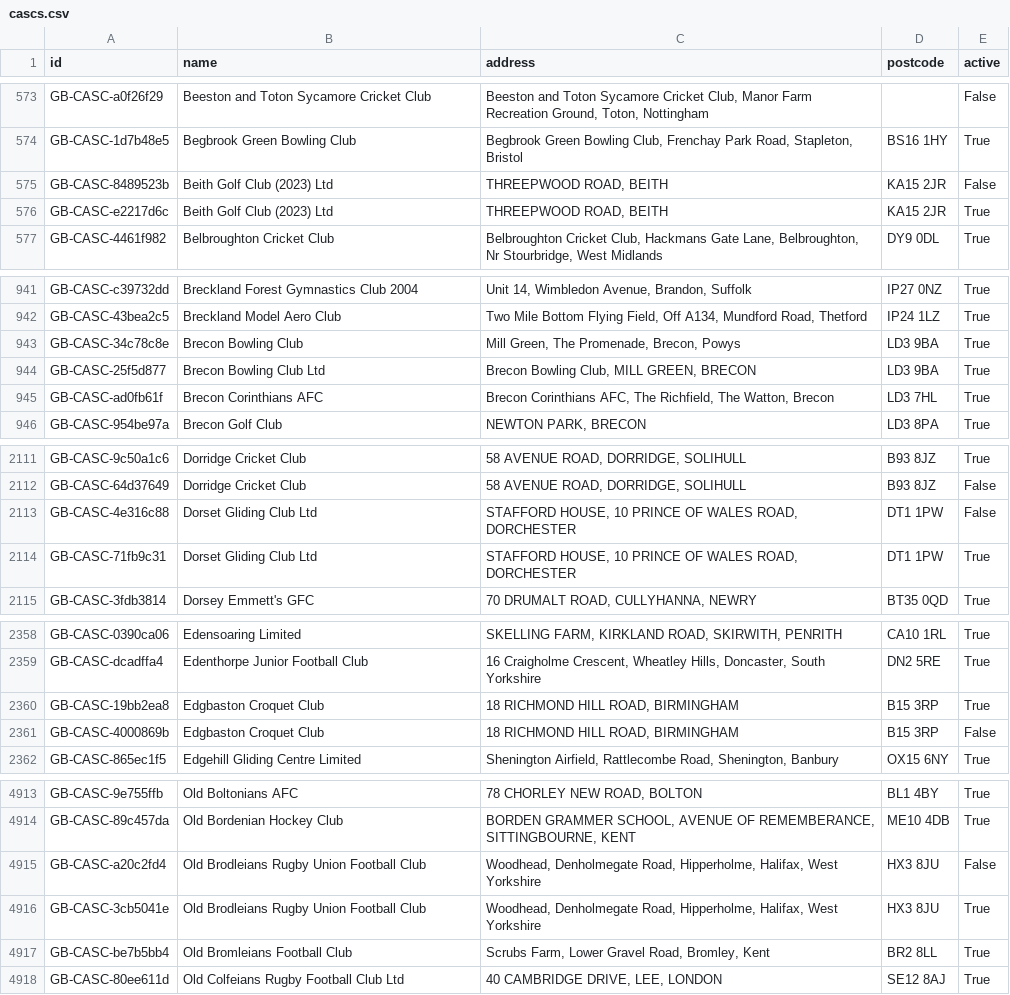
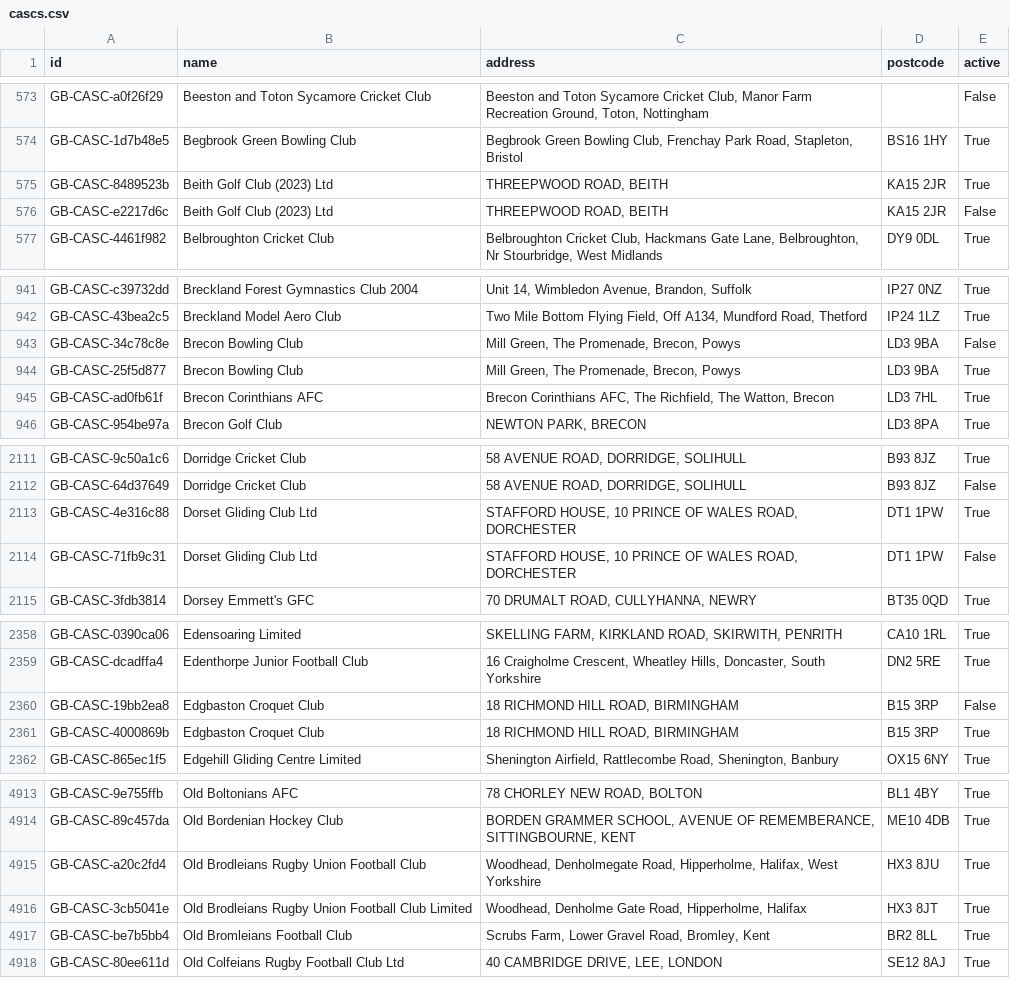
Before and after one commit to ThreeSixtyGiving/cascs, a CSV file: cascs.csv, drawn as a sheet; only a part is shown, gaps mark what is left out; the diff covers the shown part only.

```diff
--- a/cascs.csv
+++ b/cascs.csv
@@ -574,4 +574,4 @@ GB-CASC-a0f26f29,Beeston and Toton Sycamore Cricket Club,"Beeston and Toton Syca
 GB-CASC-1d7b48e5,Begbrook Green Bowling Club,"Begbrook Green Bowling Club, Frenchay Park Road, Stapleton, Bristol",BS16 1HY,True
-GB-CASC-8489523b,Beith Golf Club (2023) Ltd,"THREEPWOOD ROAD, BEITH",KA15 2JR,False
-GB-CASC-e2217d6c,Beith Golf Club (2023) Ltd,"THREEPWOOD ROAD, BEITH",KA15 2JR,True
+GB-CASC-8489523b,Beith Golf Club (2023) Ltd,"THREEPWOOD ROAD, BEITH",KA15 2JR,True
+GB-CASC-e2217d6c,Beith Golf Club (2023) Ltd,"THREEPWOOD ROAD, BEITH",KA15 2JR,False
 GB-CASC-4461f982,Belbroughton Cricket Club,"Belbroughton Cricket Club, Hackmans Gate Lane, Belbroughton, Nr Stourbridge, West Midlands",DY9 0DL,True
@@ -942,4 +942,4 @@ GB-CASC-c39732dd,Breckland Forest Gymnastics Club 2004,"Unit 14, Wimbledon Avenu
 GB-CASC-43bea2c5,Breckland Model Aero Club,"Two Mile Bottom Flying Field, Off A134, Mundford Road, Thetford",IP24 1LZ,True
-GB-CASC-34c78c8e,Brecon Bowling Club,"Mill Green, The Promenade, Brecon, Powys",LD3 9BA,True
-GB-CASC-25f5d877,Brecon Bowling Club Ltd,"Brecon Bowling Club, MILL GREEN, BRECON",LD3 9BA,True
+GB-CASC-34c78c8e,Brecon Bowling Club,"Mill Green, The Promenade, Brecon, Powys",LD3 9BA,False
+GB-CASC-25f5d877,Brecon Bowling Club,"Mill Green, The Promenade, Brecon, Powys",LD3 9BA,True
 GB-CASC-ad0fb61f,Brecon Corinthians AFC,"Brecon Corinthians AFC, The Richfield, The Watton, Brecon",LD3 7HL,True
@@ -2112,4 +2112,4 @@ GB-CASC-9c50a1c6,Dorridge Cricket Club,"58 AVENUE ROAD, DORRIDGE, SOLIHULL",B93
 GB-CASC-64d37649,Dorridge Cricket Club,"58 AVENUE ROAD, DORRIDGE, SOLIHULL",B93 8JZ,False
-GB-CASC-4e316c88,Dorset Gliding Club Ltd,"STAFFORD HOUSE, 10 PRINCE OF WALES ROAD, DORCHESTER",DT1 1PW,False
-GB-CASC-71fb9c31,Dorset Gliding Club Ltd,"STAFFORD HOUSE, 10 PRINCE OF WALES ROAD, DORCHESTER",DT1 1PW,True
+GB-CASC-4e316c88,Dorset Gliding Club Ltd,"STAFFORD HOUSE, 10 PRINCE OF WALES ROAD, DORCHESTER",DT1 1PW,True
+GB-CASC-71fb9c31,Dorset Gliding Club Ltd,"STAFFORD HOUSE, 10 PRINCE OF WALES ROAD, DORCHESTER",DT1 1PW,False
 GB-CASC-3fdb3814,Dorsey Emmett's GFC,"70 DRUMALT ROAD, CULLYHANNA, NEWRY",BT35 0QD,True
@@ -2359,4 +2359,4 @@ GB-CASC-0390ca06,Edensoaring Limited,"SKELLING FARM, KIRKLAND ROAD, SKIRWITH, PE
 GB-CASC-dcadffa4,Edenthorpe Junior Football Club,"16 Craigholme Crescent, Wheatley Hills, Doncaster, South Yorkshire",DN2 5RE,True
-GB-CASC-19bb2ea8,Edgbaston Croquet Club,"18 RICHMOND HILL ROAD, BIRMINGHAM",B15 3RP,True
-GB-CASC-4000869b,Edgbaston Croquet Club,"18 RICHMOND HILL ROAD, BIRMINGHAM",B15 3RP,False
+GB-CASC-19bb2ea8,Edgbaston Croquet Club,"18 RICHMOND HILL ROAD, BIRMINGHAM",B15 3RP,False
+GB-CASC-4000869b,Edgbaston Croquet Club,"18 RICHMOND HILL ROAD, BIRMINGHAM",B15 3RP,True
 GB-CASC-865ec1f5,Edgehill Gliding Centre Limited,"Shenington Airfield, Rattlecombe Road, Shenington, Banbury",OX15 6NY,True
@@ -4914,4 +4914,4 @@ GB-CASC-9e755ffb,Old Boltonians AFC,"78 CHORLEY NEW ROAD, BOLTON",BL1 4BY,True
 GB-CASC-89c457da,Old Bordenian Hockey Club,"BORDEN GRAMMER SCHOOL, AVENUE OF REMEMBERANCE, SITTINGBOURNE, KENT",ME10 4DB,True
-GB-CASC-a20c2fd4,Old Brodleians Rugby Union Football Club,"Woodhead, Denholmegate Road, Hipperholme, Halifax,  West Yorkshire",HX3 8JU,False
-GB-CASC-3cb5041e,Old Brodleians Rugby Union Football Club,"Woodhead, Denholmegate Road, Hipperholme, Halifax,  West Yorkshire",HX3 8JU,True
+GB-CASC-a20c2fd4,Old Brodleians Rugby Union Football Club,"Woodhead, Denholmegate Road, Hipperholme, Halifax,  West Yorkshire",HX3 8JU,True
+GB-CASC-3cb5041e,Old Brodleians Rugby Union Football Club  Limited,"Woodhead, Denholme Gate Road, Hipperholme, Halifax",HX3 8JT,True
 GB-CASC-be7b5bb4,Old Bromleians Football Club,"Scrubs Farm, Lower Gravel Road, Bromley, Kent",BR2 8LL,True
```
Also changed, not shown: 12 edited cells elsewhere in this file, 1 other file.
